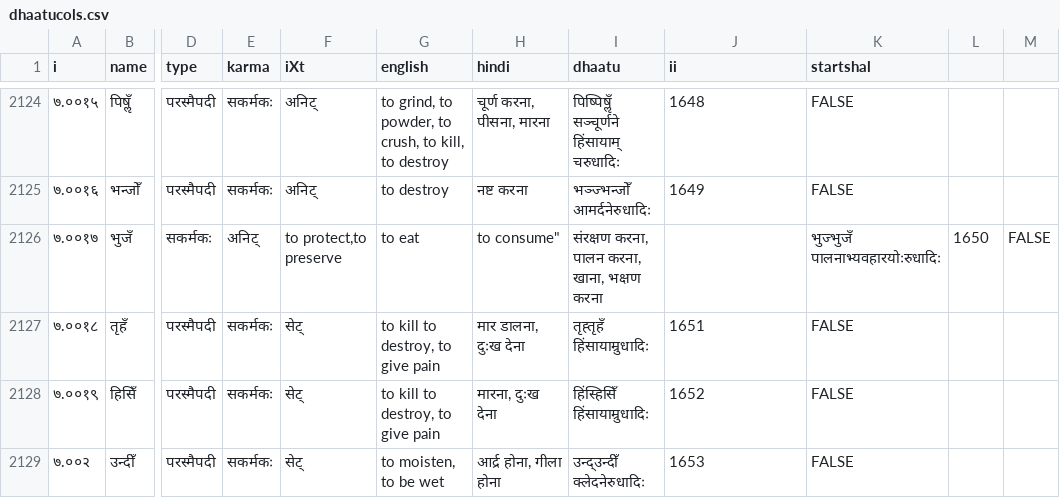
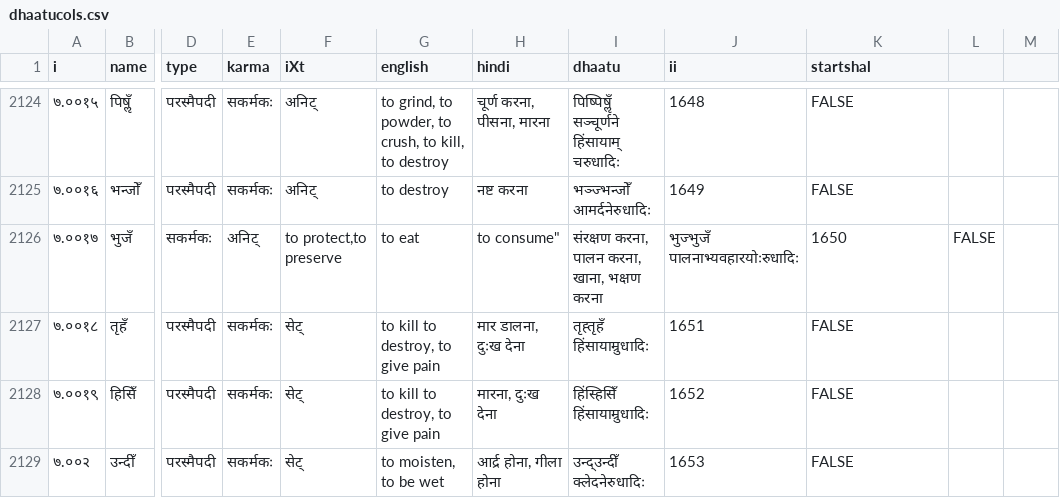
Before and after one commit to anuragr81/sanskrit_tools, a CSV file: panini/dhaatucols.csv, drawn as a sheet; only a part is shown, gaps mark what is left out; the diff names each change by its address in the sheet, - before the commit and + after, or states it on an @@ line.

Commit message:
Edited dhaatucols.csv

```diff
--- a/panini/dhaatucols.csv
+++ b/panini/dhaatucols.csv
-J2126 (ii): (empty)
+J2126 (ii): भुज्भुजँ पालनाभ्यवहारयोःरुधादिः
-K2126 (startshal): भुज्भुजँ पालनाभ्यवहारयोःरुधादिः
+K2126 (startshal): 1650
-L2126: 1650
+L2126: FALSE
-M2126: FALSE
+M2126: (empty)
```
